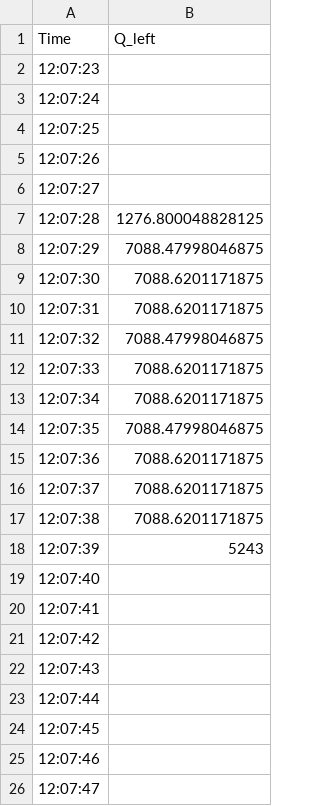
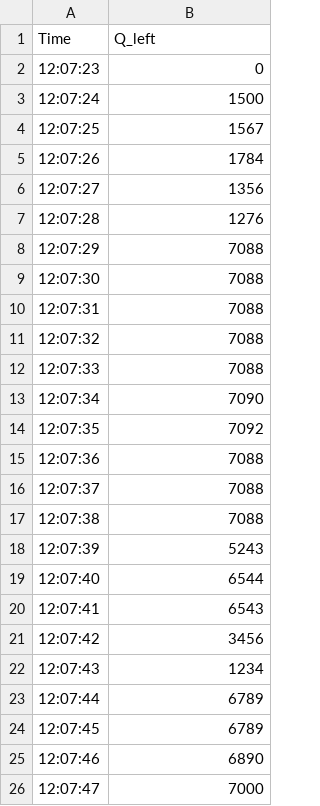
Before and after one commit to zubkov-igor/NewFaza, a CSV file: files/ql.csv, drawn as a sheet.

```diff
--- a/files/ql.csv
+++ b/files/ql.csv
@@ -1,26 +1,26 @@
 Time,Q_left
-12:07:23,
-12:07:24,
-12:07:25,
-12:07:26,
-12:07:27,
-12:07:28,1276.800048828125
-12:07:29,7088.47998046875
-12:07:30,7088.6201171875
-12:07:31,7088.6201171875
-12:07:32,7088.47998046875
-12:07:33,7088.6201171875
-12:07:34,7088.6201171875
-12:07:35,7088.47998046875
-12:07:36,7088.6201171875
-12:07:37,7088.6201171875
-12:07:38,7088.6201171875
+12:07:23,0
+12:07:24,1500
+12:07:25,1567
+12:07:26,1784
+12:07:27,1356
+12:07:28,1276
+12:07:29,7088
+12:07:30,7088
+12:07:31,7088
+12:07:32,7088
+12:07:33,7088
+12:07:34,7090
+12:07:35,7092
+12:07:36,7088
+12:07:37,7088
+12:07:38,7088
 12:07:39,5243
-12:07:40,
-12:07:41,
-12:07:42,
-12:07:43,
-12:07:44,
-12:07:45,
-12:07:46,
-12:07:47,
+12:07:40,6544
+12:07:41,6543
+12:07:42,3456
+12:07:43,1234
+12:07:44,6789
+12:07:45,6789
+12:07:46,6890
+12:07:47,7000
```
Also changed, not shown: 3 other files.
